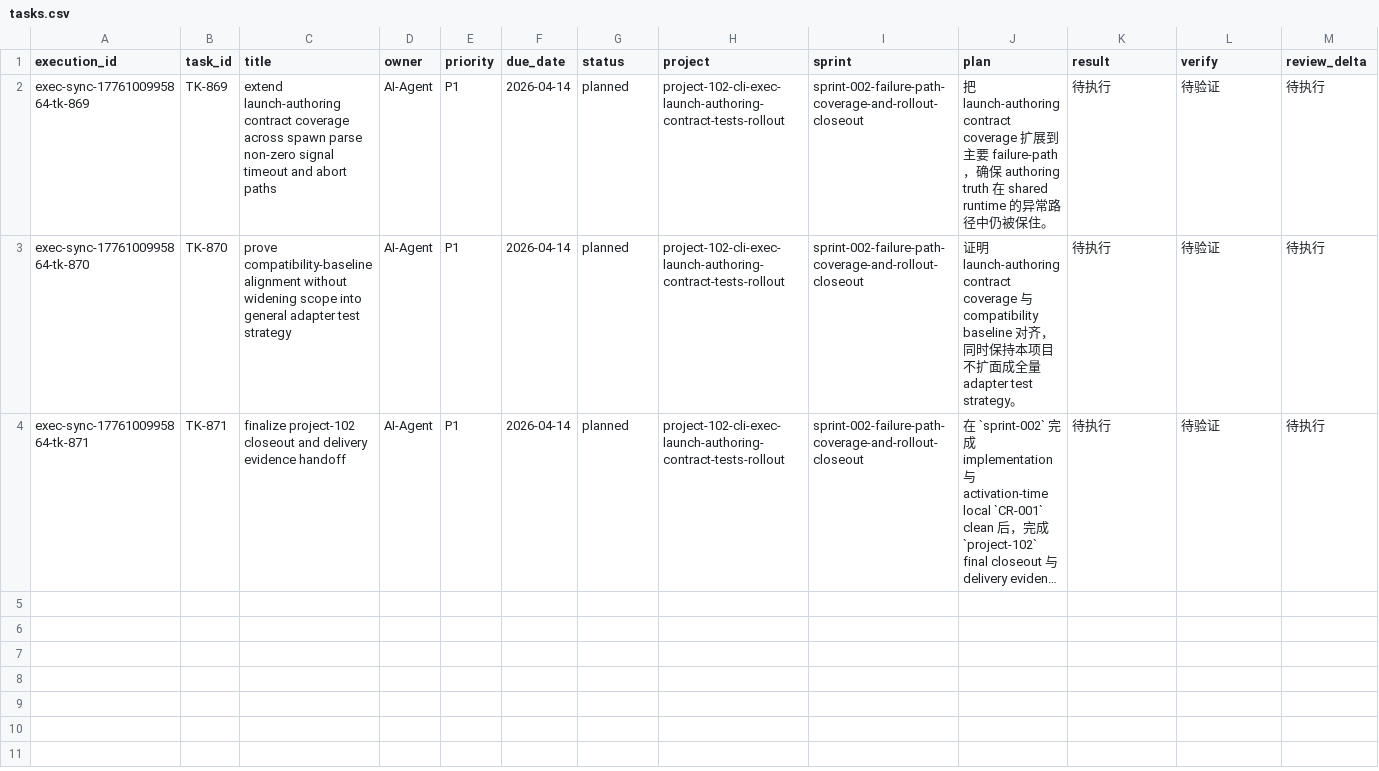
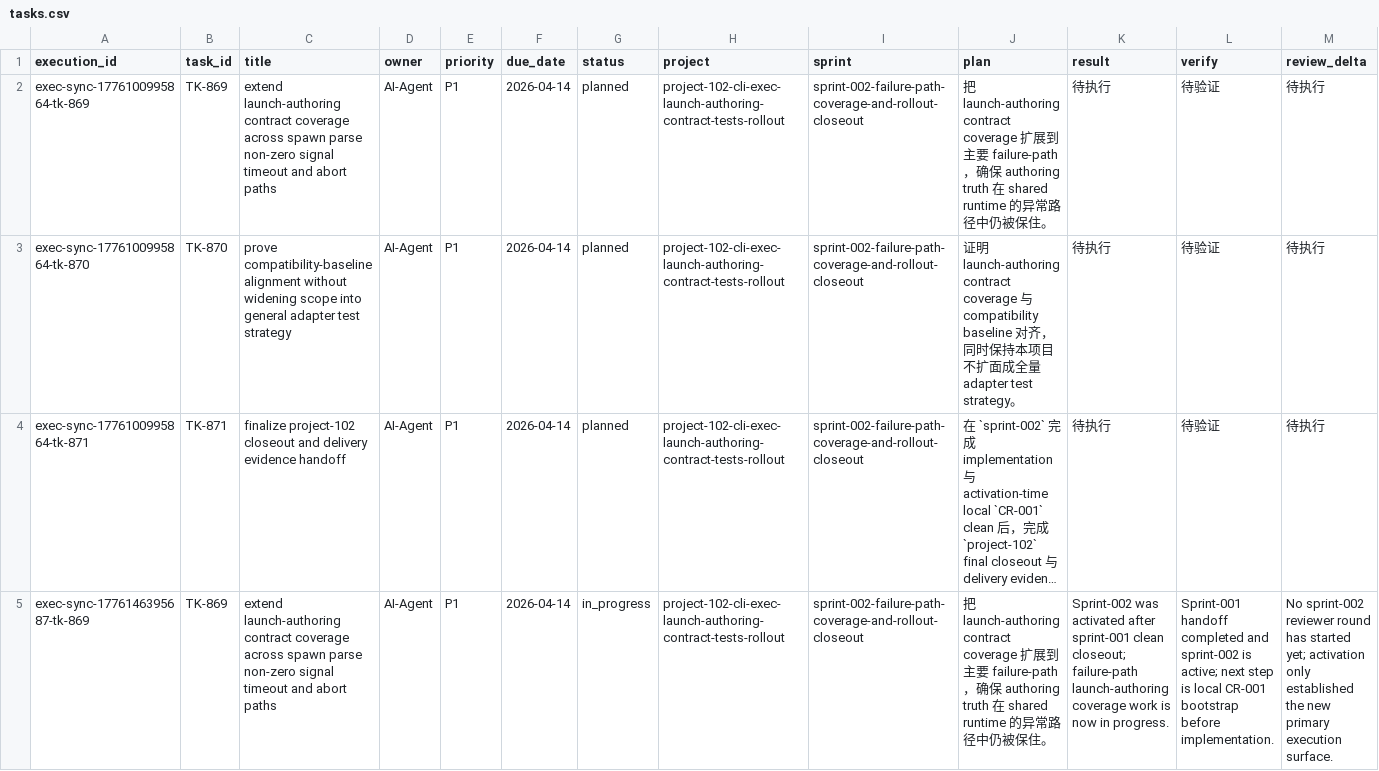
Before and after one commit to JimmyDaddy/repo-ai-governor, a CSV file: .repo-ai-governor/context/dev/project-102-cli-exec-launch-authoring-contract-tests-rollout/sprint-002-failure-path-coverage-and-rollout-closeout/tasks/tasks.csv, drawn as a sheet; only a part is shown; long unchanged cells end in …; rows hold the shown columns only; the diff names each change by its address in the sheet, - before the commit and + after, or states it on an @@ line.

```diff
--- a/.repo-ai-governor/context/dev/project-102-cli-exec-launch-authoring-contract-tests-rollout/sprint-002-failure-path-coverage-and-rollout-closeout/tasks/tasks.csv
+++ b/.repo-ai-governor/context/dev/project-102-cli-exec-launch-authoring-contract-tests-rollout/sprint-002-failure-path-coverage-and-rollout-closeout/tasks/tasks.csv
+row 5: exec-sync-1776146395687-tk-869 | TK-869 | extend launch-authoring contract coverage across spawn parse non-zero signal timeout and abort paths | AI-Agent | P1 | 2026-04-14 | in_progress | project-102-cli-exec-launch-authoring-contract-tests-rollout | sprint-002-failure-path-coverage-and-rollout-closeout | 把 launch-authoring contract coverage 扩展到主要 failure-path，确保 authoring truth 在 shared runtime 的异常路径中仍被保住。 | Sprint-002 was activated after sprint-001 clean closeout; failure-path launch-authoring coverage work is now in progress. | Sprint-001 handoff completed and sprint-002 is active; next step is local CR-001 bootstrap before implementation. | No sprint-002 reviewer round has started yet; activation only established the new primary execution surface.
```
Also changed, not shown: .repo-ai-governor/context/artifact-registry/artifacts.csv, .repo-ai-governor/context/dev/project-102-cli-exec-launch-authoring-contract-tests-rollout/sprint-001-launch-authoring-contract-tests-rollout/tasks/tasks.csv, 21 other files.
